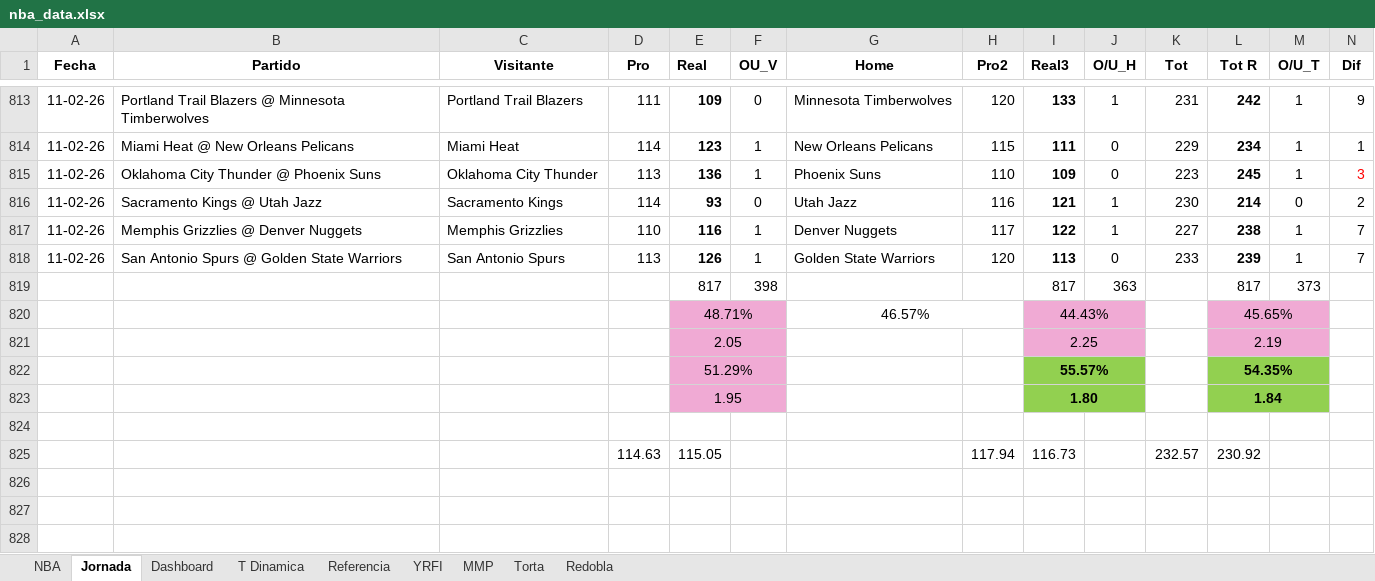
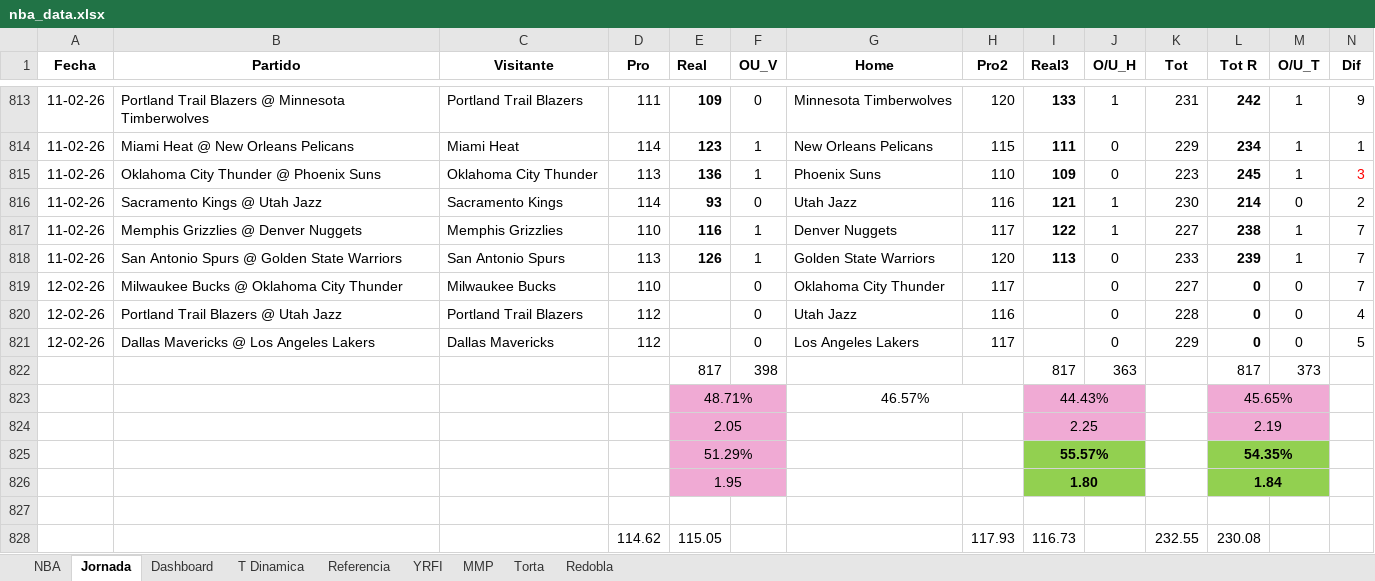
Before and after one commit to frank1411/nba-bets-ML, an Excel workbook: public/nba_data.xlsx, sheet Jornada, drawn as a sheet; only a part is shown, gaps mark what is left out; values as stored, in another font and other column widths than the file's, no borders; conditional formats and table styles not drawn; removed rows and columns are numbered as before the commit, all else as after; rows hold the shown columns only; the diff names each change by its address in the sheet, - before the commit and + after, or states it on an @@ line.

Commit message:
Replica

```diff
--- a/public/nba_data.xlsx (sheet Jornada)
+++ b/public/nba_data.xlsx (sheet Jornada)
+row 819: 12-02-26 | Milwaukee Bucks @ Oklahoma City Thunder | Milwaukee Bucks | 110 |  | 0 | Oklahoma City Thunder | 117 |  | 0 | 227 | 0 | 0 | 7
+row 820: 12-02-26 | Portland Trail Blazers @ Utah Jazz | Portland Trail Blazers | 112 |  | 0 | Utah Jazz | 116 |  | 0 | 228 | 0 | 0 | 4
+row 821: 12-02-26 | Dallas Mavericks @ Los Angeles Lakers | Dallas Mavericks | 112 |  | 0 | Los Angeles Lakers | 117 |  | 0 | 229 | 0 | 0 | 5
-row 825:  |  |  | 114.63 | 115.05 |  |  | 117.94 | 116.73 |  | 232.57 | 230.92
+row 828:  |  |  | 114.62 | 115.05 |  |  | 117.93 | 116.73 |  | 232.55 | 230.08
```
Also changed, not shown: sheet T Dinamica, formulas that keep their value, hidden cells, charts or pictures.
